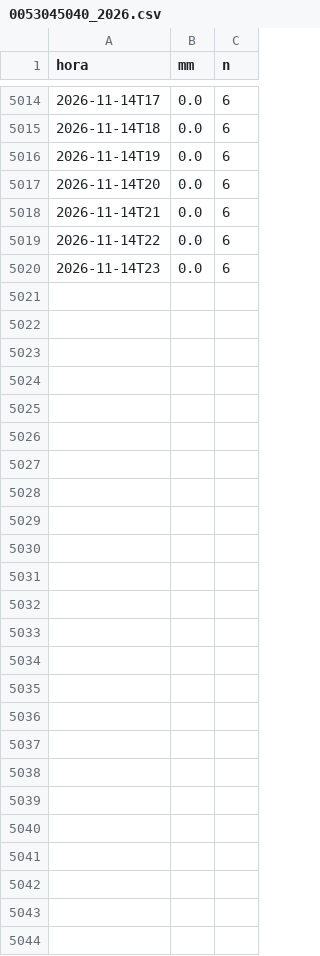
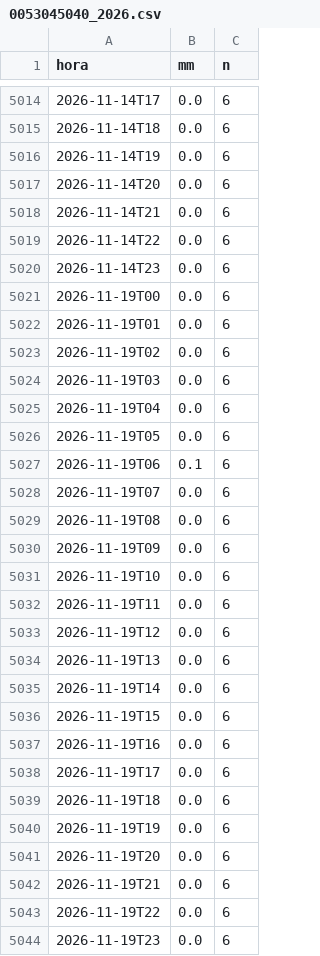
Before and after one commit to jerson0915/lluvia-obras-guapi, a CSV file: data/raw/ideam/0053045040_2026.csv, drawn as a sheet; only a part is shown, gaps mark what is left out.

```diff
--- a/data/raw/ideam/0053045040_2026.csv
+++ b/data/raw/ideam/0053045040_2026.csv
@@ -5020 +5020,25 @@ hora,mm,n
 2026-11-14T23,0.0,6
+2026-11-19T00,0.0,6
+2026-11-19T01,0.0,6
+2026-11-19T02,0.0,6
+2026-11-19T03,0.0,6
+2026-11-19T04,0.0,6
+2026-11-19T05,0.0,6
+2026-11-19T06,0.1,6
+2026-11-19T07,0.0,6
+2026-11-19T08,0.0,6
+2026-11-19T09,0.0,6
+2026-11-19T10,0.0,6
+2026-11-19T11,0.0,6
+2026-11-19T12,0.0,6
+2026-11-19T13,0.0,6
+2026-11-19T14,0.0,6
+2026-11-19T15,0.0,6
+2026-11-19T16,0.0,6
+2026-11-19T17,0.0,6
+2026-11-19T18,0.0,6
+2026-11-19T19,0.0,6
+2026-11-19T20,0.0,6
+2026-11-19T21,0.0,6
+2026-11-19T22,0.0,6
+2026-11-19T23,0.0,6
```
Also changed, not shown: data/processed/diario_estacion.csv, 3 other files.
